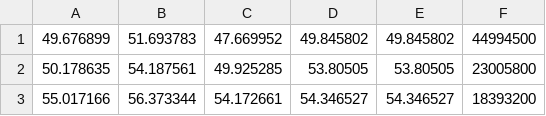
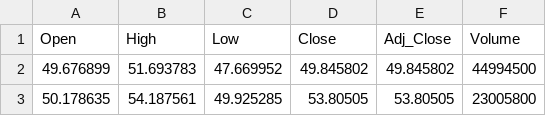
Before and after one commit to TS-Policy-Data-Curation/Diffusion-TS, a CSV file: Data/stock_data.csv, drawn as a sheet; only a part is shown; the shorter side is filled out with more unchanged rows; the diff names each change by its address in the sheet, - before the commit and + after, or states it on an @@ line.

```diff
--- a/Data/stock_data.csv
+++ b/Data/stock_data.csv
+row 1: Open | High | Low | Close | Adj_Close | Volume
```
Also changed, not shown: 15 other files.
